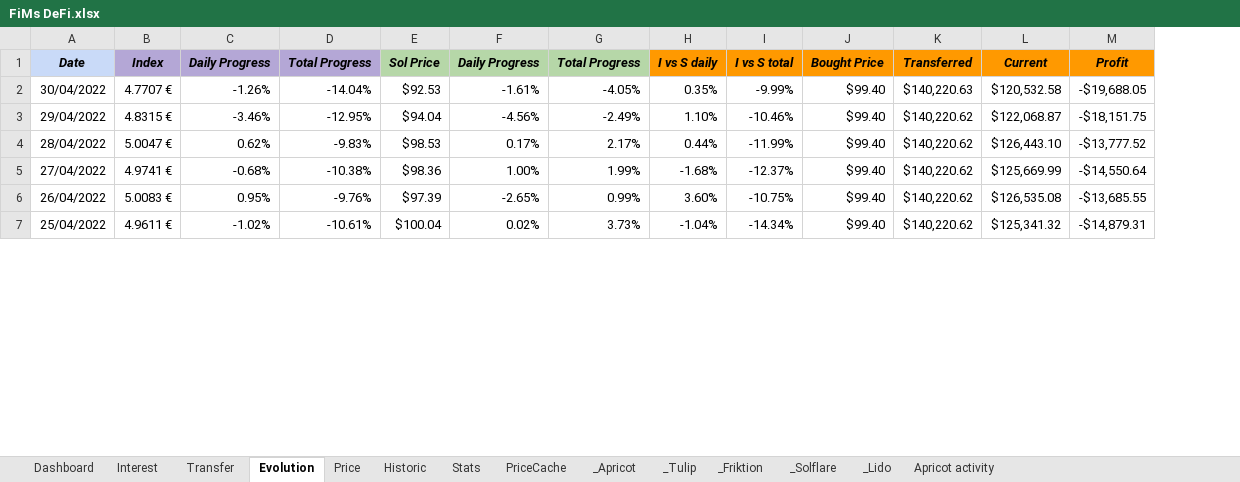
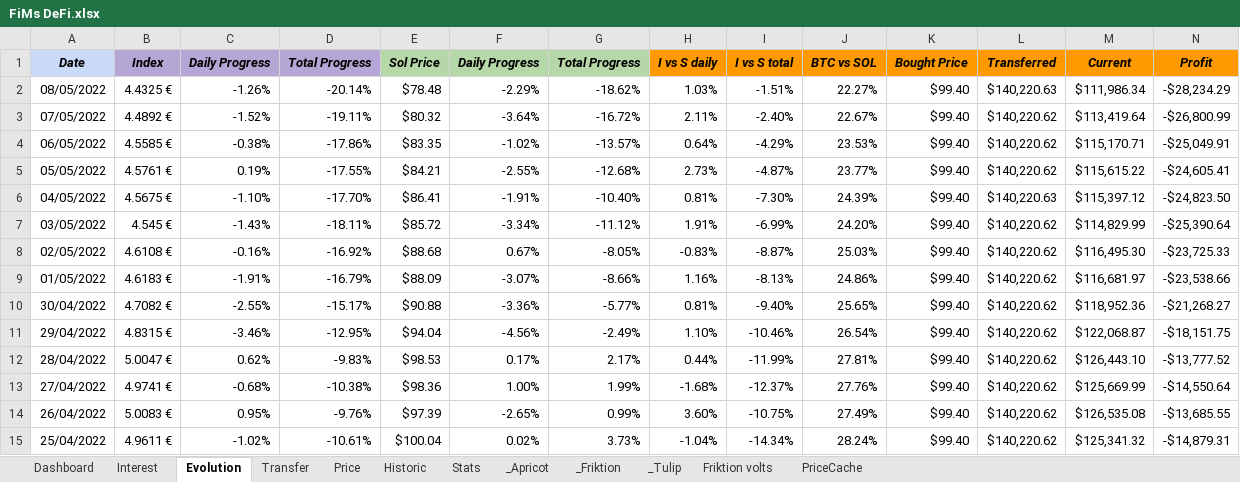
Before and after one commit to flodef/FiMs, an Excel workbook: Data/FiMs DeFi.xlsx, sheet Evolution, drawn as a sheet; only a part is shown; values as stored, in another font and other column widths than the file's, no borders; charts and pictures not drawn; addresses are those after the commit; the diff names each change by its address in the sheet, - before the commit and + after, or states it on an @@ line.

Commit message:
DEFI : Change price cache columns + refactor DEFI : Add ImportJSON to handle price caching from Coingecko COMMON : Add error handling in IMPORTURL

```diff
--- a/Data/FiMs DeFi.xlsx (sheet Evolution)
+++ b/Data/FiMs DeFi.xlsx (sheet Evolution)
-sheet tab: _Solflare
-sheet tab: _Lido
@@ sheet tab hidden: Apricot activity @@
+sheet tab: Friktion volts
@@ sheet tab order changed: Dashboard | Interest | Evolution | Transfer | Price | Historic | Stats | _Apricot | _Friktion | _Tulip | Friktion volts | PriceCache @@
+column J (BTC vs SOL), rows 10-15: 25.65% | 26.54% | 27.81% | 27.76% | 27.49% | 28.24%
+row 2: 08/05/2022 | 4.4325 € | -1.26% | -20.14% | $78.48 | -2.29% | -18.62% | 1.03% | -1.51% | 22.27% | $99.40 | $140,220.63 | $111,986.34 | -$28,234.29
+row 3: 07/05/2022 | 4.4892 € | -1.52% | -19.11% | $80.32 | -3.64% | -16.72% | 2.11% | -2.40% | 22.67% | $99.40 | $140,220.62 | $113,419.64 | -$26,800.99
+row 4: 06/05/2022 | 4.5585 € | -0.38% | -17.86% | $83.35 | -1.02% | -13.57% | 0.64% | -4.29% | 23.53% | $99.40 | $140,220.62 | $115,170.71 | -$25,049.91
+row 5: 05/05/2022 | 4.5761 € | 0.19% | -17.55% | $84.21 | -2.55% | -12.68% | 2.73% | -4.87% | 23.77% | $99.40 | $140,220.62 | $115,615.22 | -$24,605.41
+row 6: 04/05/2022 | 4.5675 € | -1.10% | -17.70% | $86.41 | -1.91% | -10.40% | 0.81% | -7.30% | 24.39% | $99.40 | $140,220.63 | $115,397.12 | -$24,823.50
+row 7: 03/05/2022 | 4.545 € | -1.43% | -18.11% | $85.72 | -3.34% | -11.12% | 1.91% | -6.99% | 24.20% | $99.40 | $140,220.62 | $114,829.99 | -$25,390.64
+row 8: 02/05/2022 | 4.6108 € | -0.16% | -16.92% | $88.68 | 0.67% | -8.05% | -0.83% | -8.87% | 25.03% | $99.40 | $140,220.62 | $116,495.30 | -$23,725.33
+row 9: 01/05/2022 | 4.6183 € | -1.91% | -16.79% | $88.09 | -3.07% | -8.66% | 1.16% | -8.13% | 24.86% | $99.40 | $140,220.62 | $116,681.97 | -$23,538.66
-B10 (Index): 4.7707 €
+B10 (Index): 4.7082 €
-C10 (Daily Progress): -1.26%
+C10 (Daily Progress): -2.55%
-D10 (Total Progress): -14.04%
+D10 (Total Progress): -15.17%
-E10 (Sol Price): $92.53
+E10 (Sol Price): $90.88
-F10 (Daily Progress): -1.61%
+F10 (Daily Progress): -3.36%
-G10 (Total Progress): -4.05%
+G10 (Total Progress): -5.77%
-H10 (I vs S daily): 0.35%
+H10 (I vs S daily): 0.81%
-I10 (I vs S total): -9.99%
+I10 (I vs S total): -9.40%
-L10 (Transferred): $140,220.63
+L10 (Transferred): $140,220.62
-M10 (Current): $120,532.58
+M10 (Current): $118,952.36
-N10 (Profit): -$19,688.05
+N10 (Profit): -$21,268.27
```
Also changed, not shown: sheet Interest, sheet Stats, sheet _Friktion, sheet Price, sheet Dashboard, sheet PriceCache, 3 more sheets, formulas that keep their value, hidden cells, charts or pictures, 6 other files.
